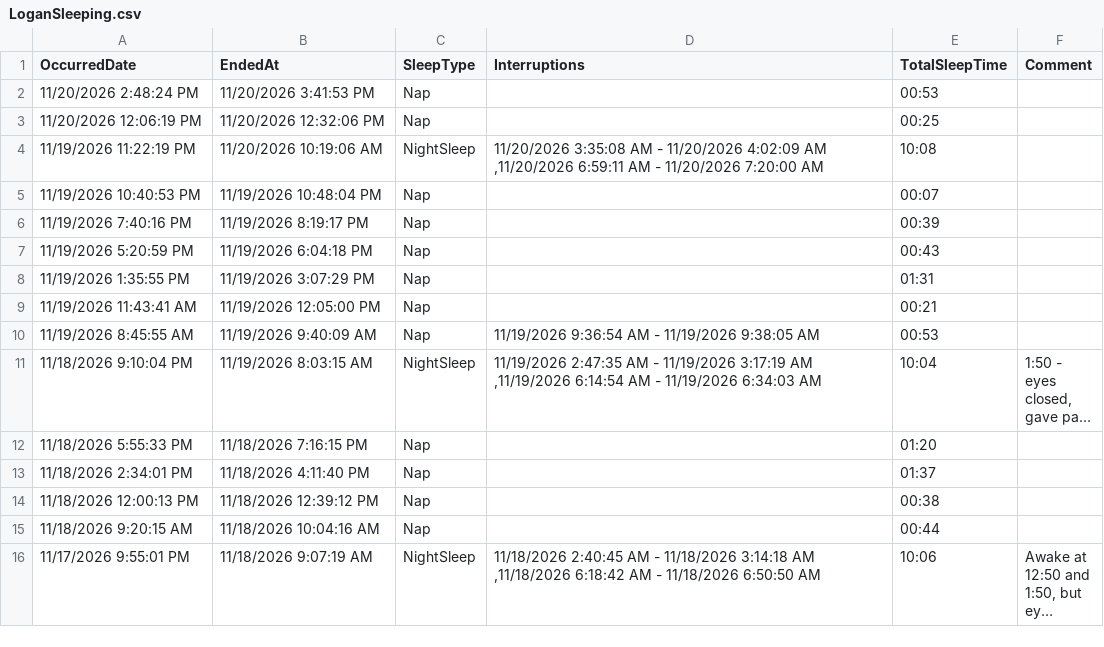
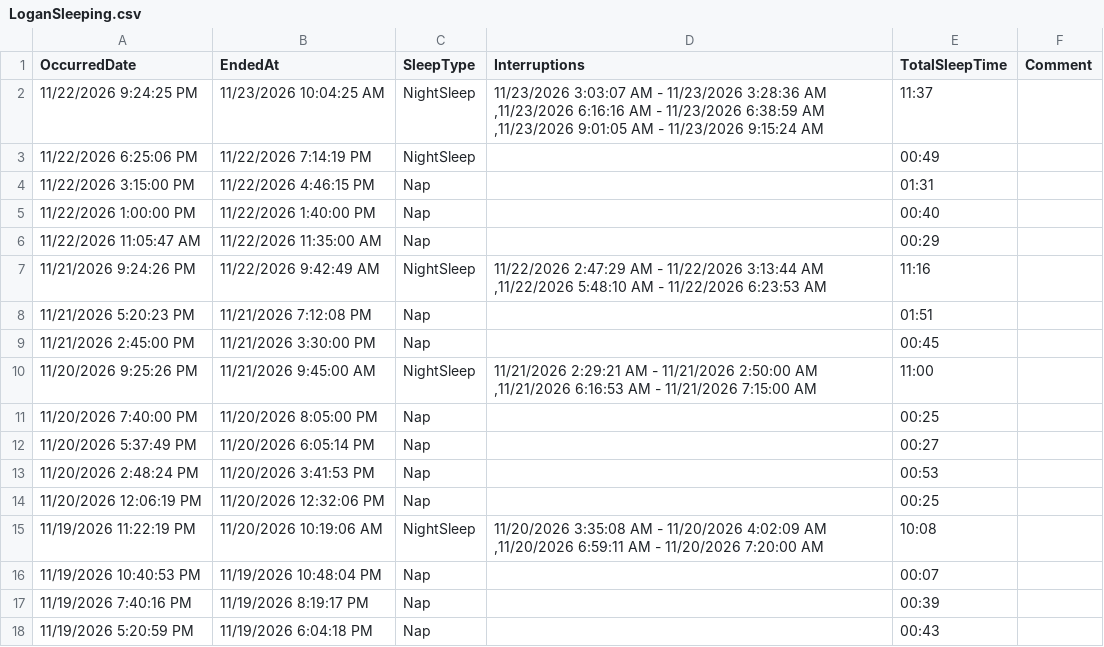
Before and after one commit to khyche-ops/Logan-Dashboard, a CSV file: LoganSleeping.csv, drawn as a sheet; only a part is shown; the shorter side is filled out with more unchanged rows; long unchanged cells end in …; the diff names each change by its address in the sheet, - before the commit and + after, or states it on an @@ line.

Commit message:
Update LoganSleeping.csv from ParentLove

```diff
--- a/LoganSleeping.csv
+++ b/LoganSleeping.csv
+row 2: 11/22/2026 9:24:25 PM | 11/23/2026 10:04:25 AM | NightSleep | 11/23/2026 3:03:07 AM - 11/23/2026 3:28:36 AM ,11/23/2026 6:16:16 AM - 11/23/2026 6:38:59 AM ,11/23/2026 9:01:05 AM - 11/23/2026 9:15:24 AM | 11:37
+row 3: 11/22/2026 6:25:06 PM | 11/22/2026 7:14:19 PM | NightSleep |  | 00:49
+row 4: 11/22/2026 3:15:00 PM | 11/22/2026 4:46:15 PM | Nap |  | 01:31
+row 5: 11/22/2026 1:00:00 PM | 11/22/2026 1:40:00 PM | Nap |  | 00:40
+row 6: 11/22/2026 11:05:47 AM | 11/22/2026 11:35:00 AM | Nap |  | 00:29
+row 7: 11/21/2026 9:24:26 PM | 11/22/2026 9:42:49 AM | NightSleep | 11/22/2026 2:47:29 AM - 11/22/2026 3:13:44 AM ,11/22/2026 5:48:10 AM - 11/22/2026 6:23:53 AM | 11:16
+row 8: 11/21/2026 5:20:23 PM | 11/21/2026 7:12:08 PM | Nap |  | 01:51
+row 9: 11/21/2026 2:45:00 PM | 11/21/2026 3:30:00 PM | Nap |  | 00:45
+row 10: 11/20/2026 9:25:26 PM | 11/21/2026 9:45:00 AM | NightSleep | 11/21/2026 2:29:21 AM - 11/21/2026 2:50:00 AM ,11/21/2026 6:16:53 AM - 11/21/2026 7:15:00 AM | 11:00
+row 11: 11/20/2026 7:40:00 PM | 11/20/2026 8:05:00 PM | Nap |  | 00:25
+row 12: 11/20/2026 5:37:49 PM | 11/20/2026 6:05:14 PM | Nap |  | 00:27
```
